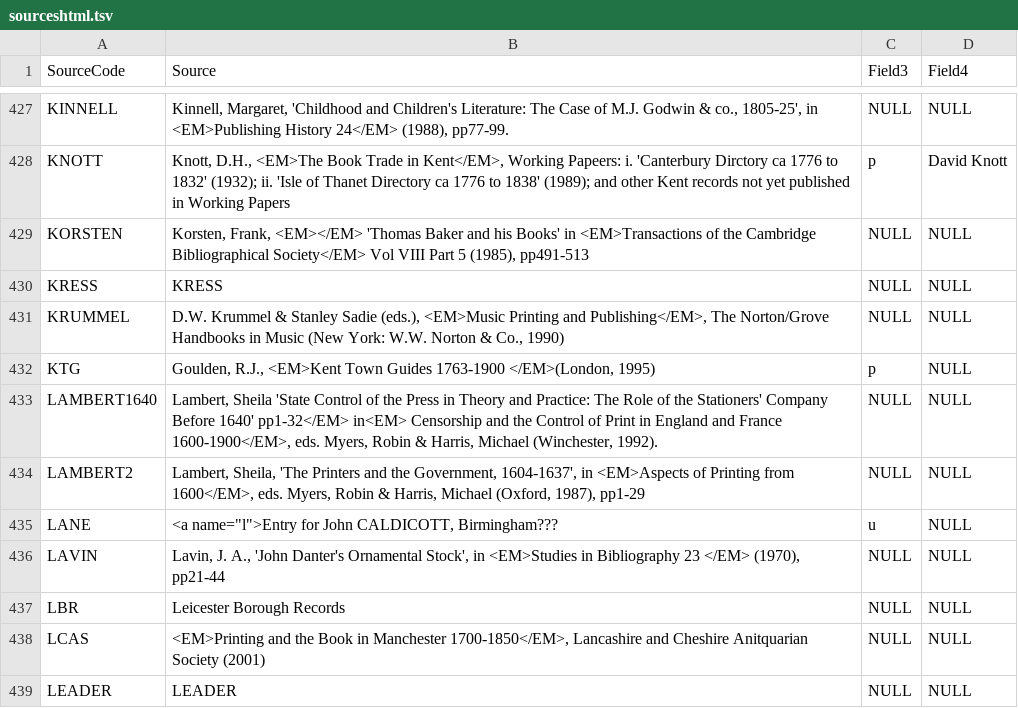
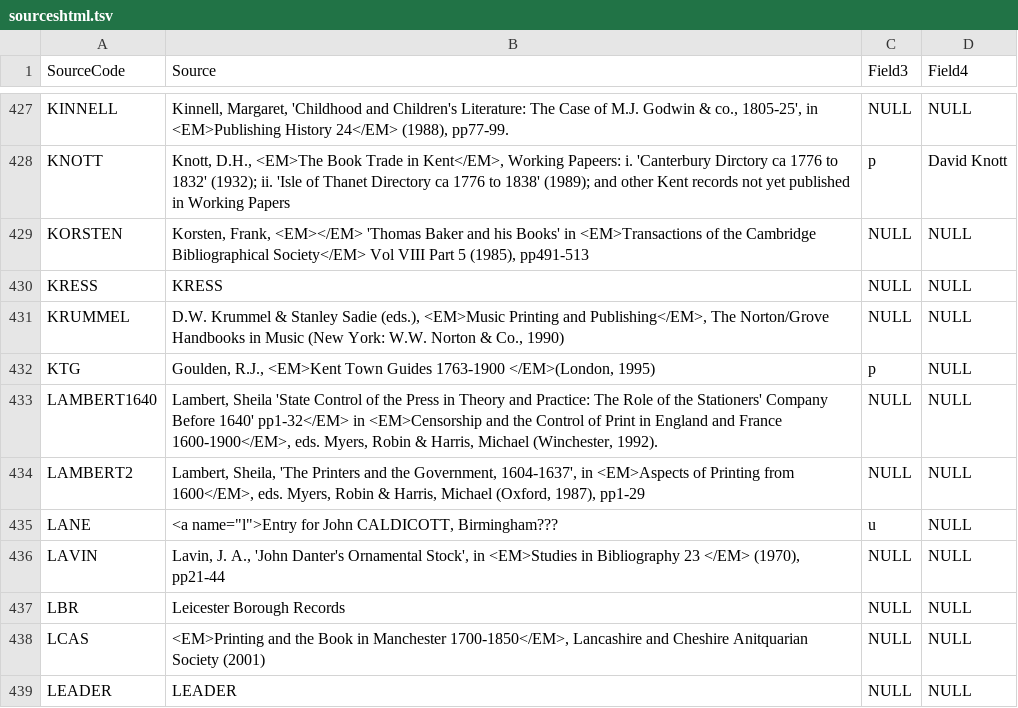
Before and after one commit to UVicHCMC/BTTI, a TSV file: sources/sourceshtml.tsv, drawn as a sheet; only a part is shown, gaps mark what is left out; the diff covers the shown part only.

```diff
--- a/sources/sourceshtml.tsv
+++ b/sources/sourceshtml.tsv
@@ -432,3 +432,3 @@ KRUMMEL	D.W. Krummel & Stanley Sadie (eds.), <EM>Music Printing and Publishing</
 KTG	Goulden, R.J., <EM>Kent Town Guides 1763-1900 </EM>(London, 1995)	p	NULL
-LAMBERT1640	Lambert, Sheila 'State Control of the Press in Theory and Practice: The Role of the Stationers' Company Before 1640' pp1-32</EM> in<EM> Censorship and the Control of Print in England and France 1600-1900</EM>, eds. Myers, Robin & Harris, Michael (Winchester, 1992).	NULL	NULL
+LAMBERT1640	Lambert, Sheila 'State Control of the Press in Theory and Practice: The Role of the Stationers' Company Before 1640' pp1-32</EM> in <EM>Censorship and the Control of Print in England and France 1600-1900</EM>, eds. Myers, Robin & Harris, Michael (Winchester, 1992).	NULL	NULL
 LAMBERT2	Lambert, Sheila, 'The Printers and the Government, 1604-1637', in <EM>Aspects of Printing from 1600</EM>, eds. Myers, Robin & Harris, Michael (Oxford, 1987), pp1-29	NULL	NULL
```
Also changed, not shown: 20 edited cells elsewhere in this file.
